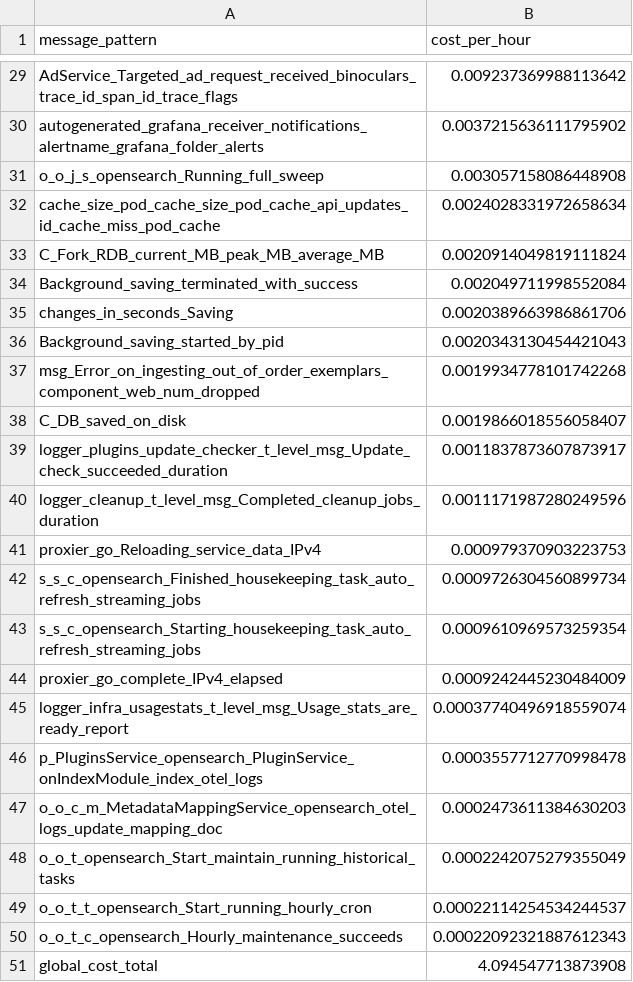
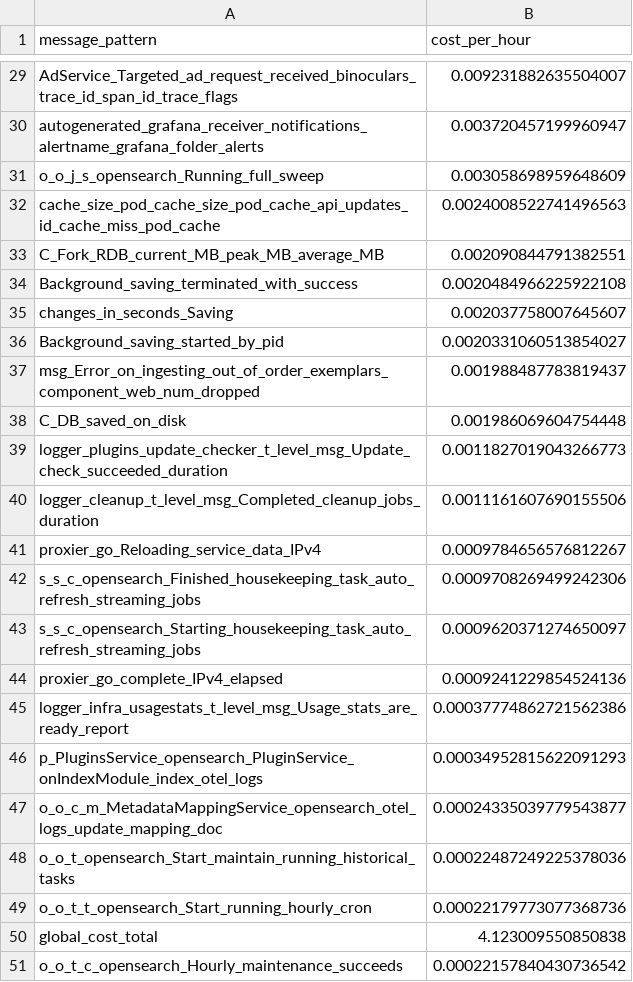
Before and after one commit to log-10x/gitops-demo, a CSV file: lookups/policy.csv, drawn as a sheet; only a part is shown, gaps mark what is left out; removed rows and columns are numbered as before the commit, all else as after; the diff covers the shown part only; the diff names each change by its address in the sheet, - before the commit and + after, or states it on an @@ line.

```diff
--- a/lookups/policy.csv
+++ b/lookups/policy.csv
-B29 (cost_per_hour): 0.009237369988113642
+B29 (cost_per_hour): 0.009231882635504007
-B30 (cost_per_hour): 0.0037215636111795902
+B30 (cost_per_hour): 0.003720457199960947
-B31 (cost_per_hour): 0.003057158086448908
+B31 (cost_per_hour): 0.003058698959648609
-B32 (cost_per_hour): 0.0024028331972658634
+B32 (cost_per_hour): 0.0024008522741496563
-B33 (cost_per_hour): 0.0020914049819111824
+B33 (cost_per_hour): 0.002090844791382551
-B34 (cost_per_hour): 0.002049711998552084
+B34 (cost_per_hour): 0.0020484966225922108
-B35 (cost_per_hour): 0.0020389663986861706
+B35 (cost_per_hour): 0.002037758007645607
-B36 (cost_per_hour): 0.0020343130454421043
+B36 (cost_per_hour): 0.0020331060513854027
-B37 (cost_per_hour): 0.0019934778101742268
+B37 (cost_per_hour): 0.001988487783819437
-B38 (cost_per_hour): 0.0019866018556058407
+B38 (cost_per_hour): 0.001986069604754448
-B39 (cost_per_hour): 0.0011837873607873917
+B39 (cost_per_hour): 0.0011827019043266773
-B40 (cost_per_hour): 0.0011171987280249596
+B40 (cost_per_hour): 0.0011161607690155506
-B41 (cost_per_hour): 0.000979370903223753
+B41 (cost_per_hour): 0.0009784656576812267
-B42 (cost_per_hour): 0.0009726304560899734
+B42 (cost_per_hour): 0.0009708269499242306
-B43 (cost_per_hour): 0.0009610969573259354
+B43 (cost_per_hour): 0.0009620371274650097
-B44 (cost_per_hour): 0.0009242445230484009
+B44 (cost_per_hour): 0.0009241229854524136
-B45 (cost_per_hour): 0.00037740496918559074
+B45 (cost_per_hour): 0.00037774862721562386
-B46 (cost_per_hour): 0.0003557712770998478
+B46 (cost_per_hour): 0.00034952815622091293
-B47 (cost_per_hour): 0.0002473611384630203
+B47 (cost_per_hour): 0.00024335039779543877
-B48 (cost_per_hour): 0.0002242075279355049
+B48 (cost_per_hour): 0.00022487249225378036
-B49 (cost_per_hour): 0.00022114254534244537
+B49 (cost_per_hour): 0.00022179773077368736
-row 50: o_o_t_c_opensearch_Hourly_maintenance_succeeds | 0.00022092321887612343
-B50 (cost_per_hour): 4.094547713873908
+B50 (cost_per_hour): 4.123009550850838
+row 51: o_o_t_c_opensearch_Hourly_maintenance_succeeds | 0.00022157840430736542
```
Also changed, not shown: 27 edited cells elsewhere in this file.
